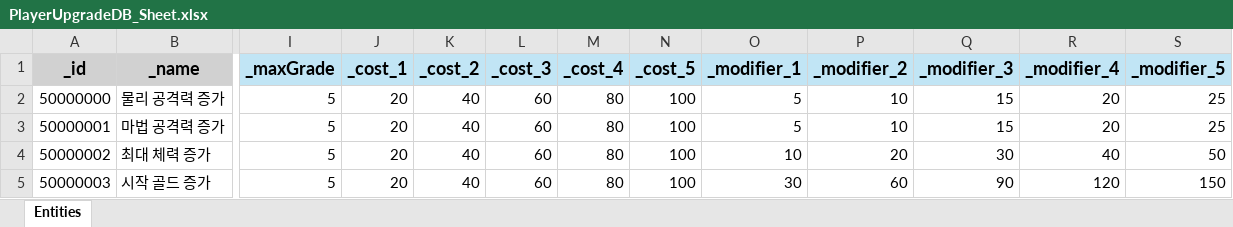
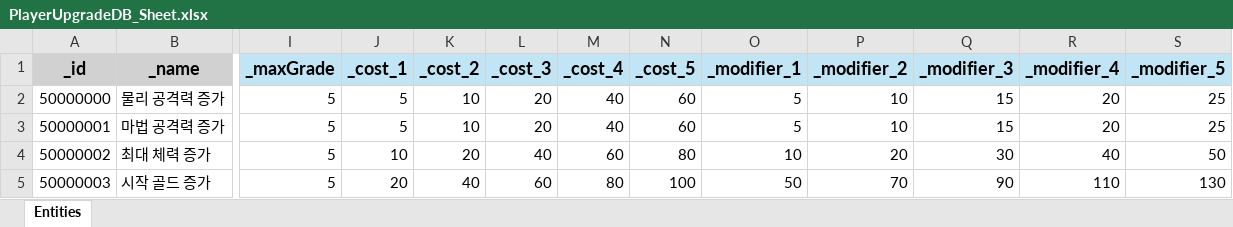
Before and after one commit to GGB97/Sisyphus_Mirror, an Excel workbook: Assets/Excel/Task/Upgrade/PlayerUpgradeDB_Sheet.xlsx, sheet Entities, drawn as a sheet; only a part is shown, gaps mark what is left out; values as stored, in another font and other column widths than the file's, no borders; the diff names each change by its address in the sheet, - before the commit and + after, or states it on an @@ line.

```diff
--- a/Assets/Excel/Task/Upgrade/PlayerUpgradeDB_Sheet.xlsx (sheet Entities)
+++ b/Assets/Excel/Task/Upgrade/PlayerUpgradeDB_Sheet.xlsx (sheet Entities)
-J2:J3 (_cost_1): 20
+J2:J3 (_cost_1): 5
-K2:K3 (_cost_2): 40
+K2:K3 (_cost_2): 10
-L2:L3 (_cost_3): 60
+L2:L3 (_cost_3): 20
-M2:M3 (_cost_4): 80
+M2:M3 (_cost_4): 40
-N2:N3 (_cost_5): 100
+N2:N3 (_cost_5): 60
-J4 (_cost_1): 20
+J4 (_cost_1): 10
-K4 (_cost_2): 40
+K4 (_cost_2): 20
-L4 (_cost_3): 60
+L4 (_cost_3): 40
-M4 (_cost_4): 80
+M4 (_cost_4): 60
-N4 (_cost_5): 100
+N4 (_cost_5): 80
-O5 (_modifier_1): 30
+O5 (_modifier_1): 50
-P5 (_modifier_2): 60
+P5 (_modifier_2): 70
-R5 (_modifier_4): 120
+R5 (_modifier_4): 110
-S5 (_modifier_5): 150
+S5 (_modifier_5): 130
```
Also changed, not shown: Assets/Excel/Enemy/EnemyDB_Sheet.xlsx, Assets/Excel/Projectile/ProjectileDB_Sheet.xlsx, 13 other files.
